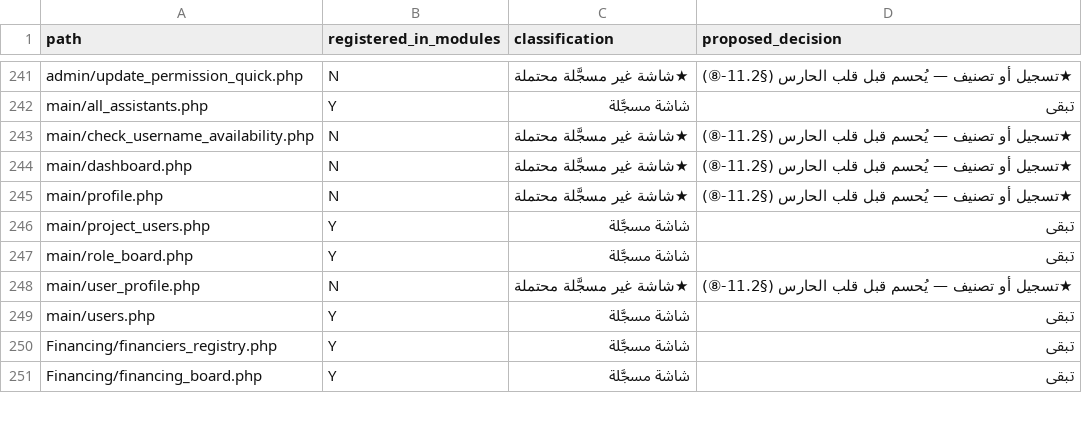
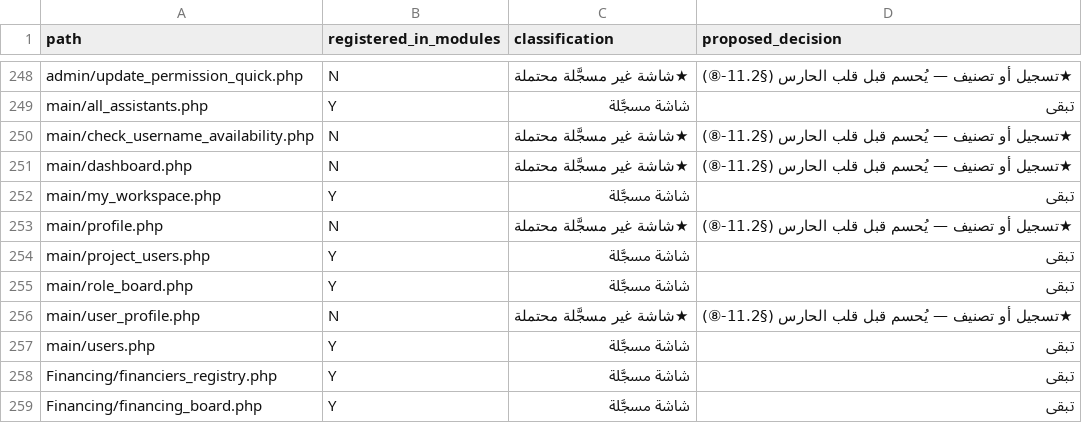
Before and after one commit to mohamed-sd/ems, a CSV file: docs/sec01/SEC-D5_screens_reconciliation.csv, drawn as a sheet; only a part is shown, gaps mark what is left out; the diff covers the shown part only; the diff names each change by its address in the sheet, - before the commit and + after, or states it on an @@ line.

```diff
--- a/docs/sec01/SEC-D5_screens_reconciliation.csv
+++ b/docs/sec01/SEC-D5_screens_reconciliation.csv
+row 252: main/my_workspace.php | Y | شاشة مسجَّلة | تبقى
```
Also changed, not shown: 7 added rows elsewhere in this file, 9 other files.
